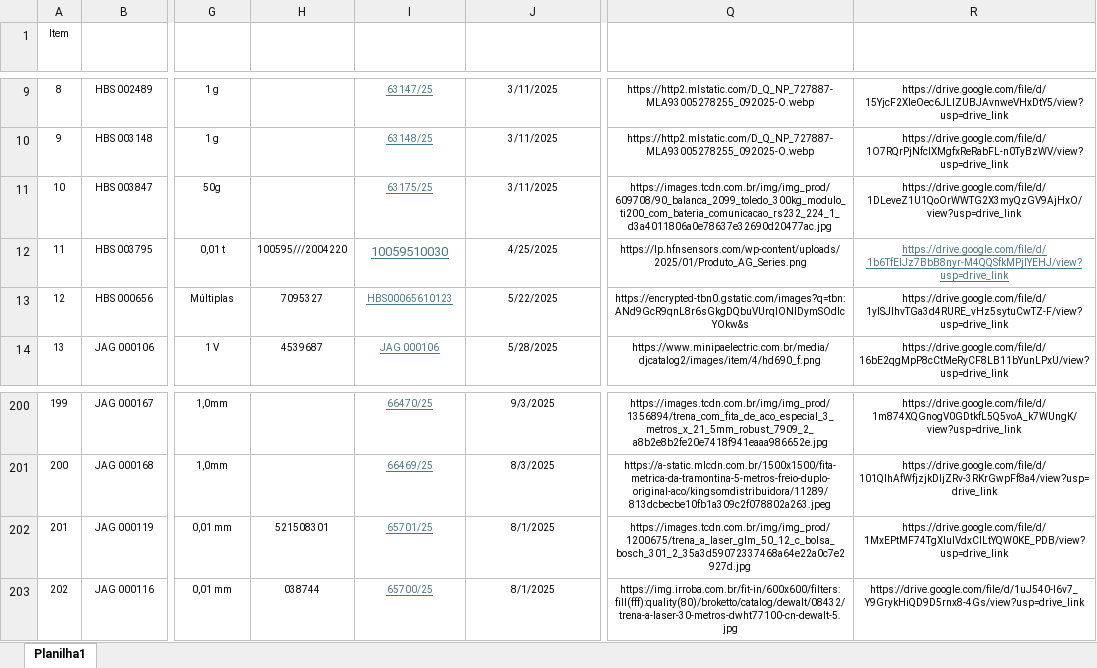
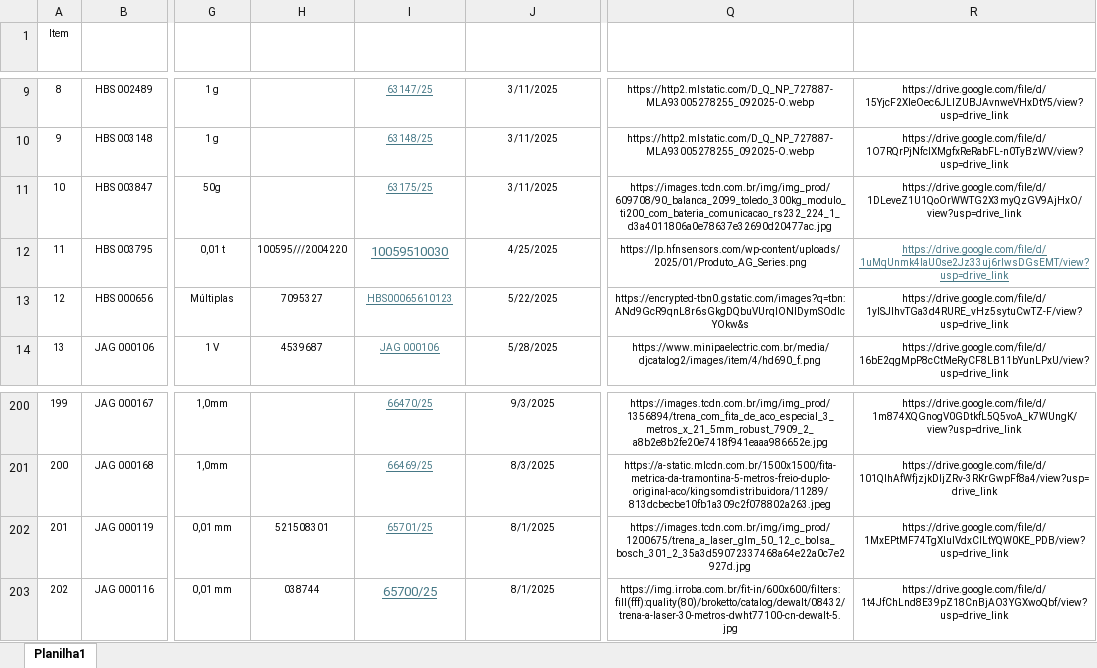
Before and after one commit to devtools681420/Auditoria, an Excel workbook: PMJA_Controle Certificados de calibração_V_2.xlsm, sheet Planilha1, drawn as a sheet; only a part is shown, gaps mark what is left out; values as stored, in another font and other column widths than the file's, no borders; table styles not drawn; the diff names each change by its address in the sheet, - before the commit and + after, or states it on an @@ line.

Commit message:
Update PMJA_Controle Certificados de calibração_V_2.xlsm

```diff
--- a/PMJA_Controle Certificados de calibração_V_2.xlsm (sheet Planilha1)
+++ b/PMJA_Controle Certificados de calibração_V_2.xlsm (sheet Planilha1)
-R12 (Link): https://drive.google.com/file/d/1b6TfEIJz7BbB8nyr-M4QQSfkMPjIYEHJ/view?usp=drive_link
+R12 (Link): https://drive.google.com/file/d/1uMqUnmk4laU0se2Jz33uj6rlwsDGsEMT/view?usp=drive_link
@@ I203 text size: larger @@
-R203 (Link): https://drive.google.com/file/d/1uJ540-I6v7_Y9GrykHiQD9D5rnx8-4Gs/view?usp=drive_link
+R203 (Link): https://drive.google.com/file/d/1t4JfChLnd8E39pZ18CnBjAO3YGXwoQbf/view?usp=drive_link
```
